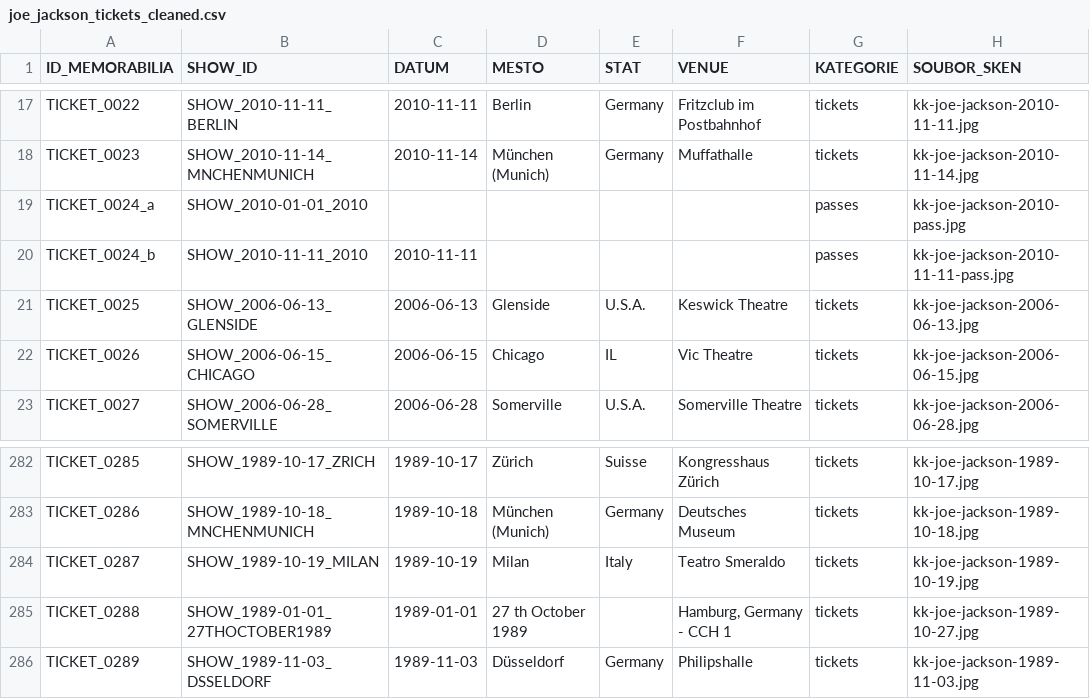
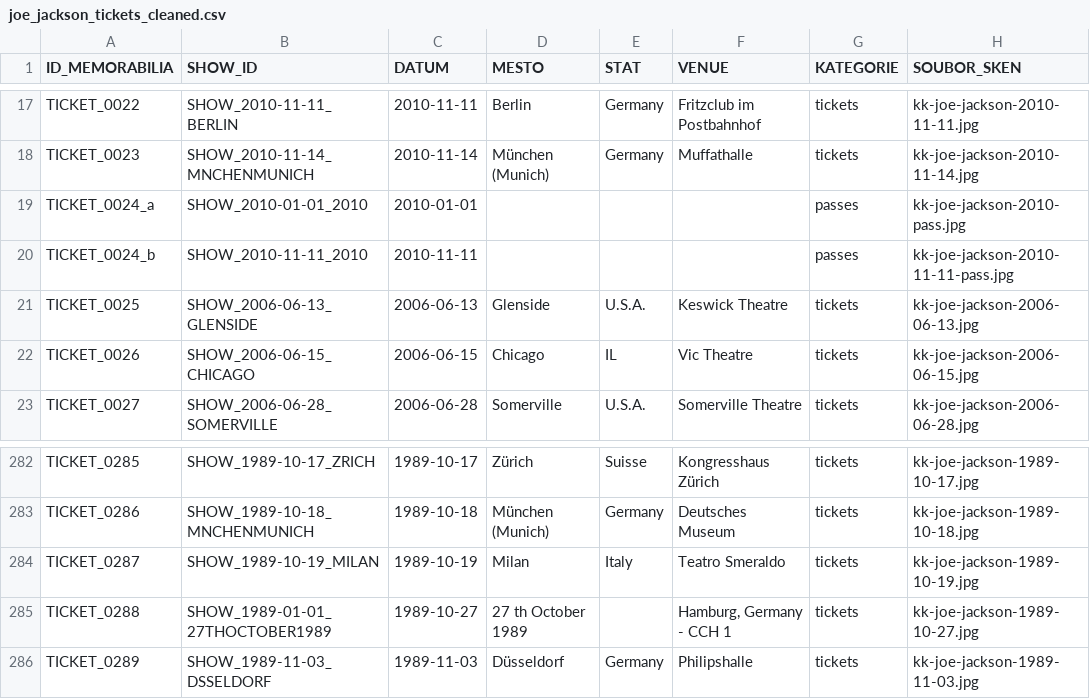
Before and after one commit to 19forever/joe-jackson-tickets-v2, a CSV file: joe_jackson_tickets_cleaned.csv, drawn as a sheet; only a part is shown, gaps mark what is left out; the diff names each change by its address in the sheet, - before the commit and + after, or states it on an @@ line.

Commit message:
Update ticket metadata via Admin Editor

```diff
--- a/joe_jackson_tickets_cleaned.csv
+++ b/joe_jackson_tickets_cleaned.csv
-C19 (DATUM): (empty)
+C19 (DATUM): 2010-01-01
-C285 (DATUM): 1989-01-01
+C285 (DATUM): 1989-10-27
```
